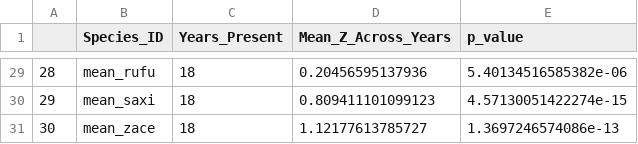
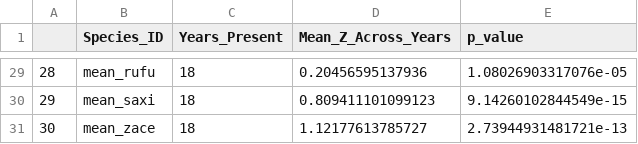
Before and after one commit to befeist/RCA_closure_areas, a CSV file: spatial_overlay_stats/HSP_species_performance.csv, drawn as a sheet; only a part is shown, gaps mark what is left out; the diff covers the shown part only.

```diff
--- a/spatial_overlay_stats/HSP_species_performance.csv
+++ b/spatial_overlay_stats/HSP_species_performance.csv
@@ -29,3 +29,3 @@
-"28","mean_rufu",18,0.20456595137936,5.40134516585382e-06
-"29","mean_saxi",18,0.809411101099123,4.57130051422274e-15
-"30","mean_zace",18,1.12177613785727,1.3697246574086e-13
+"28","mean_rufu",18,0.20456595137936,1.08026903317076e-05
+"29","mean_saxi",18,0.809411101099123,9.14260102844549e-15
+"30","mean_zace",18,1.12177613785727,2.73944931481721e-13
```
Also changed, not shown: 28 edited cells elsewhere in this file, spatial_overlay_stats/HSP_Zscore_data_wide.csv, spatial_overlay_stats/SDM_species_performance.csv, 7 other files.
